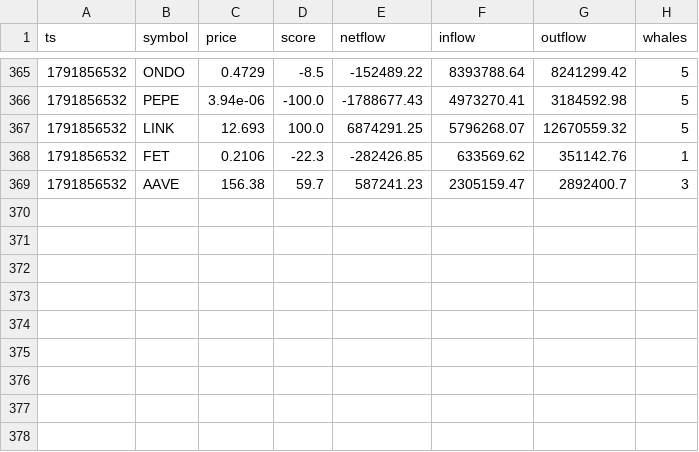
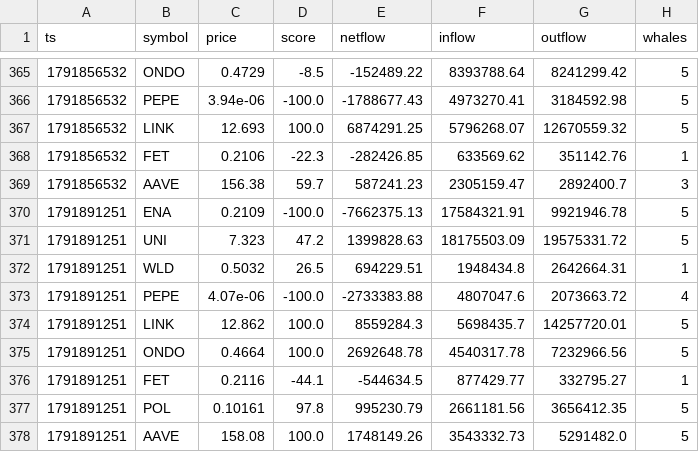
Before and after one commit to olgunkadirgulhan/moon-or-doom-bot, a CSV file: tracking/onchain.csv, drawn as a sheet; only a part is shown, gaps mark what is left out.

```diff
--- a/tracking/onchain.csv
+++ b/tracking/onchain.csv
@@ -369 +369,10 @@ ts,symbol,price,score,netflow,inflow,outflow,whales
 1791856532,AAVE,156.38,59.7,587241.23,2305159.47,2892400.7,3
+1791891251,ENA,0.2109,-100.0,-7662375.13,17584321.91,9921946.78,5
+1791891251,UNI,7.323,47.2,1399828.63,18175503.09,19575331.72,5
+1791891251,WLD,0.5032,26.5,694229.51,1948434.8,2642664.31,1
+1791891251,PEPE,4.07e-06,-100.0,-2733383.88,4807047.6,2073663.72,4
+1791891251,LINK,12.862,100.0,8559284.3,5698435.7,14257720.01,5
+1791891251,ONDO,0.4664,100.0,2692648.78,4540317.78,7232966.56,5
+1791891251,FET,0.2116,-44.1,-544634.5,877429.77,332795.27,1
+1791891251,POL,0.10161,97.8,995230.79,2661181.56,3656412.35,5
+1791891251,AAVE,158.08,100.0,1748149.26,3543332.73,5291482.0,5
```
Also changed, not shown: 2 other files.
